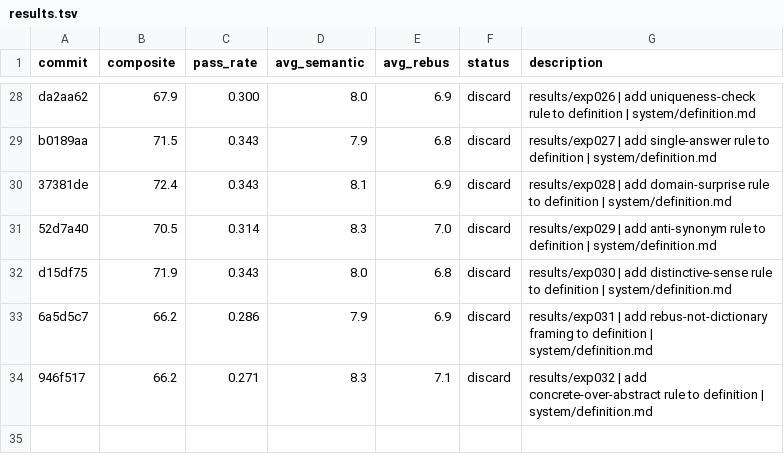
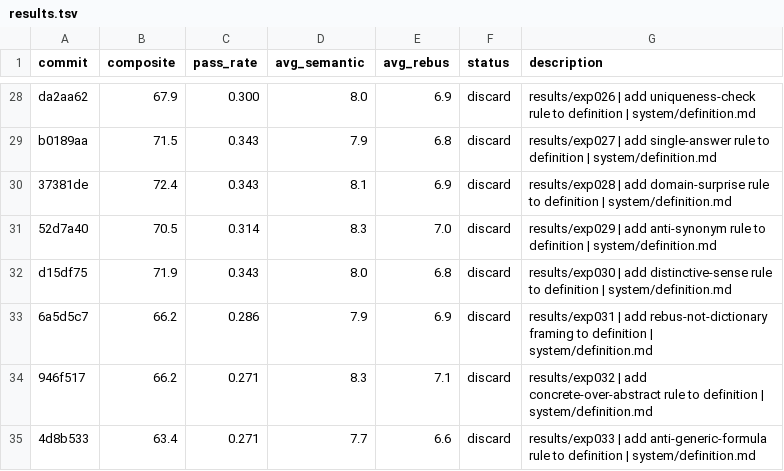
Before and after one commit to fabian20ro/generator-rebus, a TSV file: generator/assessment/results.tsv, drawn as a sheet; only a part is shown, gaps mark what is left out.

Commit message:
results/exp034 | add word-count tightening to definition | system/definition.md

```diff
--- a/generator/assessment/results.tsv
+++ b/generator/assessment/results.tsv
@@ -34 +34,2 @@ d15df75	71.9	0.343	8.0	6.8	discard	results/exp030 | add distinctive-sense rule t
 946f517	66.2	0.271	8.3	7.1	discard	results/exp032 | add concrete-over-abstract rule to definition | system/definition.md
+4d8b533	63.4	0.271	7.7	6.6	discard	results/exp033 | add anti-generic-formula rule to definition | system/definition.md
```
Also changed, not shown: 1 other file.
